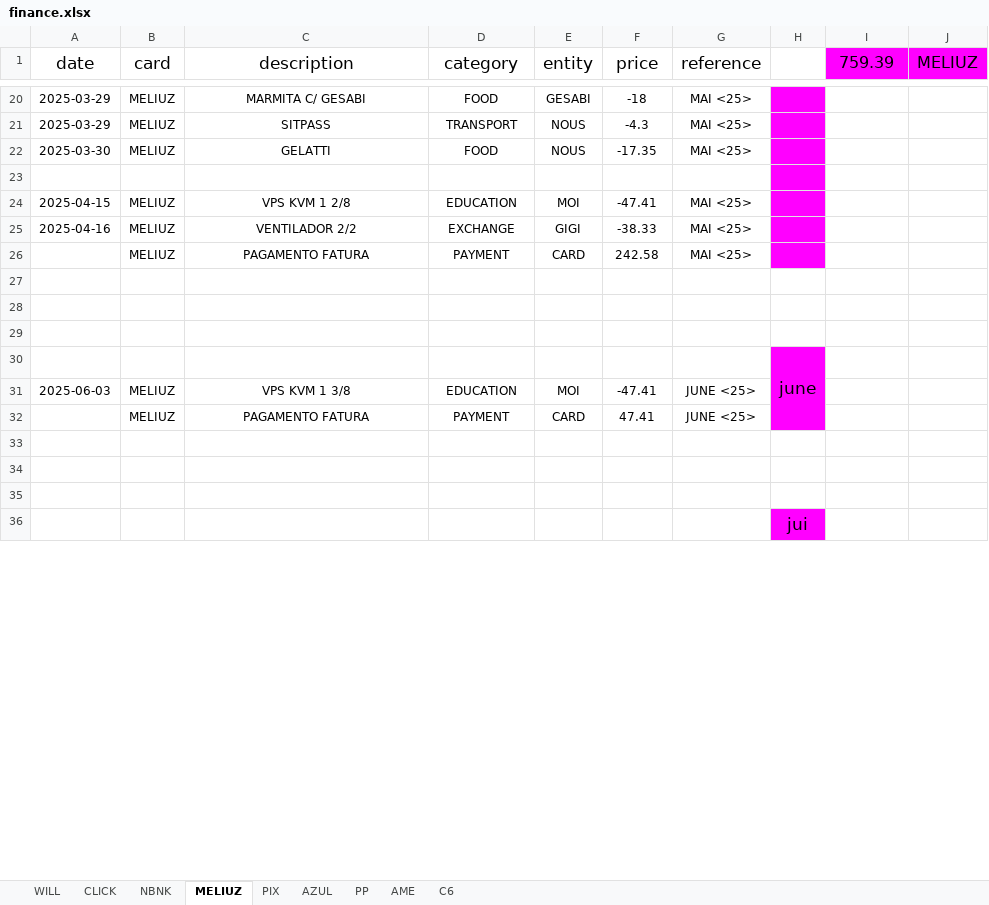
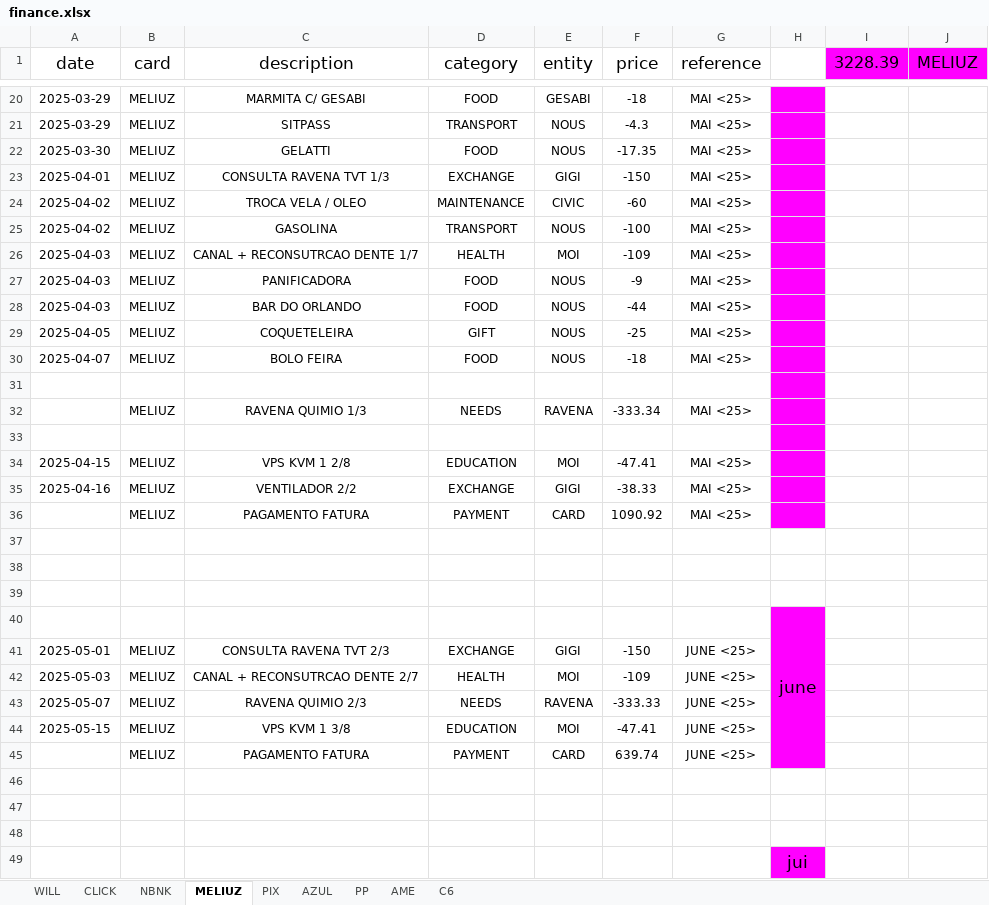
Before and after one commit to RickHPotter/finance.rb, an Excel workbook: vps-only/finance.xlsx, sheet MELIUZ, drawn as a sheet; only a part is shown, gaps mark what is left out; values as stored, in another font and other column widths than the file's, no borders; charts and pictures and conditional formats not drawn; addresses are those after the commit; the diff covers the shown part only; the diff names each change by its address in the sheet, - before the commit and + after, or states it on an @@ line.

```diff
--- a/vps-only/finance.xlsx (sheet MELIUZ)
+++ b/vps-only/finance.xlsx (sheet MELIUZ)
-I1: 759.39
+I1: 3228.39
+row 23: 2025-04-01 | MELIUZ | CONSULTA RAVENA TVT 1/3 | EXCHANGE | GIGI | -150 | MAI <25>
+row 24: 2025-04-02 | MELIUZ | TROCA VELA / OLEO | MAINTENANCE | CIVIC | -60 | MAI <25>
+row 25: 2025-04-02 | MELIUZ | GASOLINA | TRANSPORT | NOUS | -100 | MAI <25>
+row 26: 2025-04-03 | MELIUZ | CANAL + RECONSUTRCAO DENTE 1/7 | HEALTH | MOI | -109 | MAI <25>
+row 27: 2025-04-03 | MELIUZ | PANIFICADORA | FOOD | NOUS | -9 | MAI <25>
+row 28: 2025-04-03 | MELIUZ | BAR DO ORLANDO | FOOD | NOUS | -44 | MAI <25>
+row 29: 2025-04-05 | MELIUZ | COQUETELEIRA | GIFT | NOUS | -25 | MAI <25>
+row 30: 2025-04-07 | MELIUZ | BOLO FEIRA | FOOD | NOUS | -18 | MAI <25>
+row 31: (empty)
+row 32:  | MELIUZ | RAVENA QUIMIO 1/3 | NEEDS | RAVENA | -333.34 | MAI <25>
-F36 (price): 242.58
+F36 (price): 1090.92
+row 41: 2025-05-01 | MELIUZ | CONSULTA RAVENA TVT 2/3 | EXCHANGE | GIGI | -150 | JUNE <25>
+row 42: 2025-05-03 | MELIUZ | CANAL + RECONSUTRCAO DENTE 2/7 | HEALTH | MOI | -109 | JUNE <25>
+row 43: 2025-05-07 | MELIUZ | RAVENA QUIMIO 2/3 | NEEDS | RAVENA | -333.33 | JUNE <25>
-A44 (date): 2025-06-03
+A44 (date): 2025-05-15
-F45 (price): 47.41
+F45 (price): 639.74
```
Also changed, not shown: 7 added rows and 11 edited cells elsewhere in this sheet, sheet PIX, sheet CLICK, sheet NBNK, sheet WILL, formulas that keep their value, hidden cells, 33 other files.
